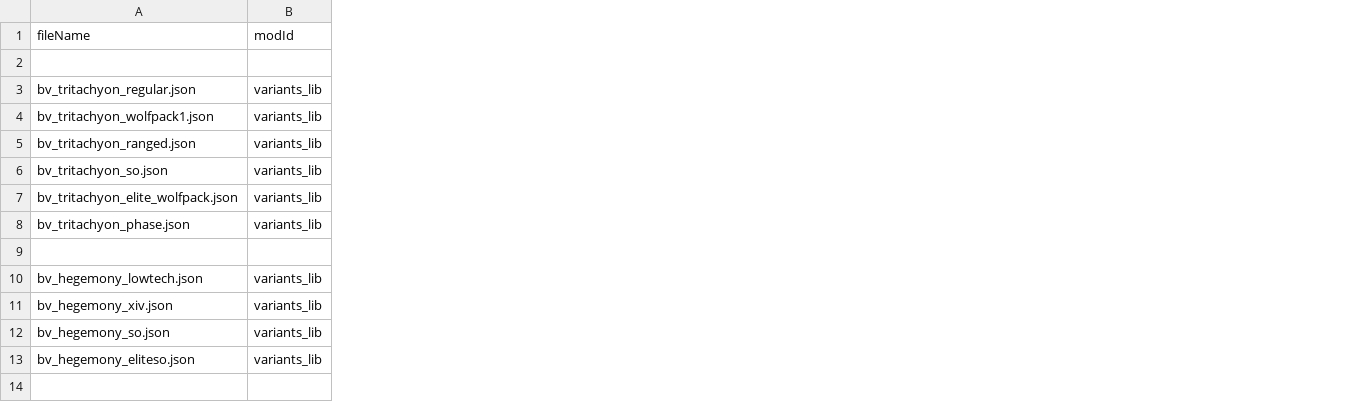
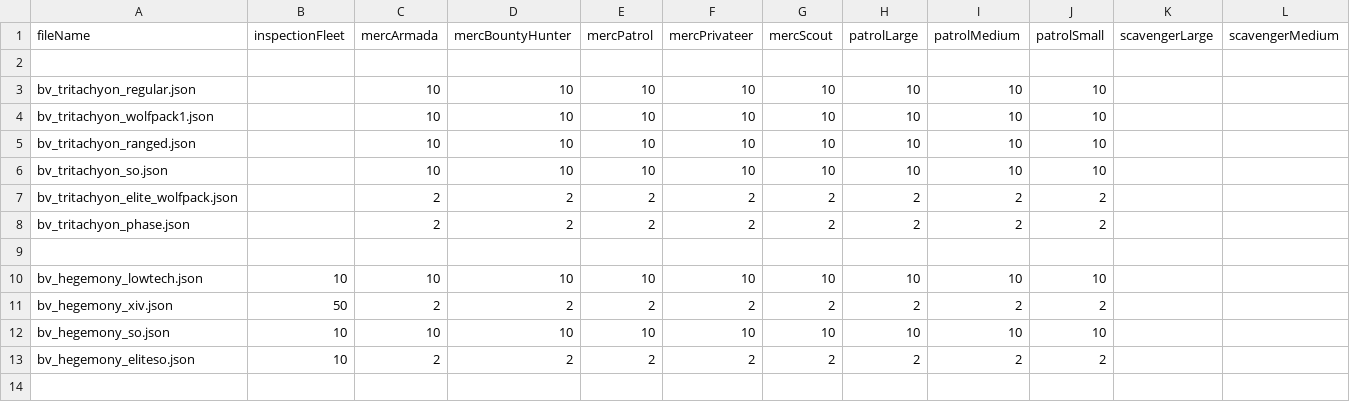
Before and after one commit to itBeABruhmoment/VariantsLib, a CSV file: data/bettervariants/fleets/fleets.csv, drawn as a sheet; only a part is shown; removed rows and columns are numbered as before the commit, all else as after; the diff covers the shown part only; the diff names each change by its address in the sheet, - before the commit and + after, or states it on an @@ line.

```diff
--- a/data/bettervariants/fleets/fleets.csv
+++ b/data/bettervariants/fleets/fleets.csv
-column B (modId), rows 3-13: variants_lib | variants_lib | variants_lib | variants_lib | variants_lib | variants_lib |  | variants_lib | variants_lib | variants_lib | variants_lib
+column B (inspectionFleet), rows 10-13: 10 | 50 | 10 | 10
+column C (mercArmada), rows 3-13: 10 | 10 | 10 | 10 | 2 | 2 |  | 10 | 2 | 10 | 2
+column D (mercBountyHunter), rows 3-13: 10 | 10 | 10 | 10 | 2 | 2 |  | 10 | 2 | 10 | 2
+column E (mercPatrol), rows 3-13: 10 | 10 | 10 | 10 | 2 | 2 |  | 10 | 2 | 10 | 2
+column F (mercPrivateer), rows 3-13: 10 | 10 | 10 | 10 | 2 | 2 |  | 10 | 2 | 10 | 2
+column G (mercScout), rows 3-13: 10 | 10 | 10 | 10 | 2 | 2 |  | 10 | 2 | 10 | 2
+column H (patrolLarge), rows 3-13: 10 | 10 | 10 | 10 | 2 | 2 |  | 10 | 2 | 10 | 2
+column I (patrolMedium), rows 3-13: 10 | 10 | 10 | 10 | 2 | 2 |  | 10 | 2 | 10 | 2
+column J (patrolSmall), rows 3-13: 10 | 10 | 10 | 10 | 2 | 2 |  | 10 | 2 | 10 | 2
+column K (scavengerLarge), empty
+column L (scavengerMedium), empty
```
Also changed, not shown: 15 added columns elsewhere in this file, data/bettervariants/faction_tags.csv, 7 other files.
